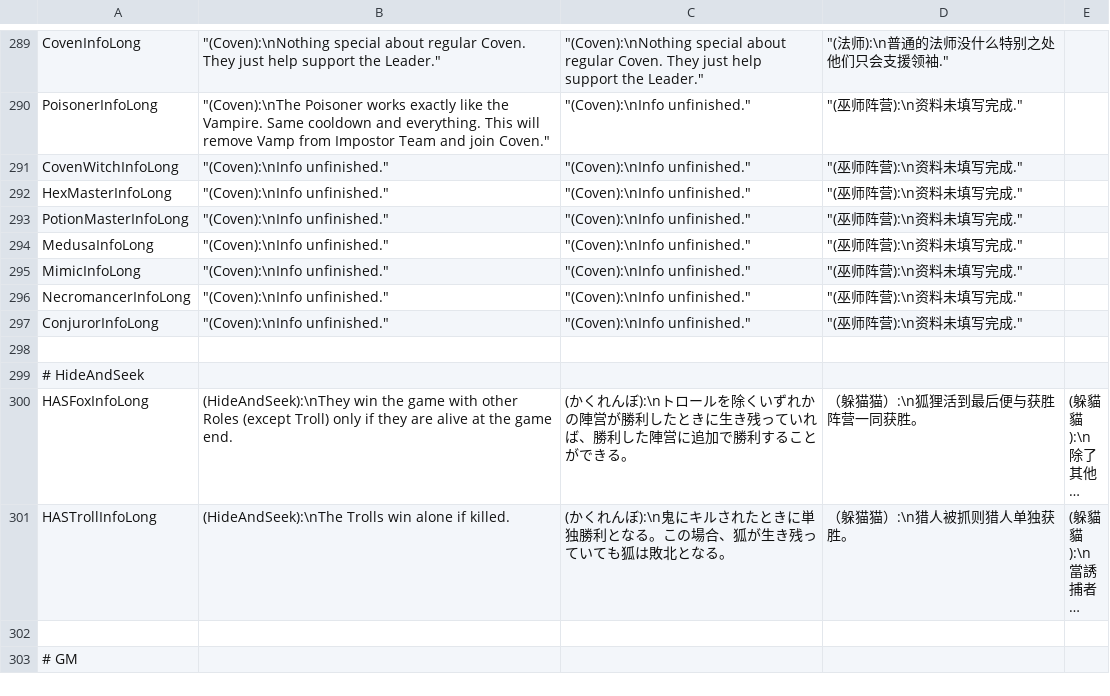
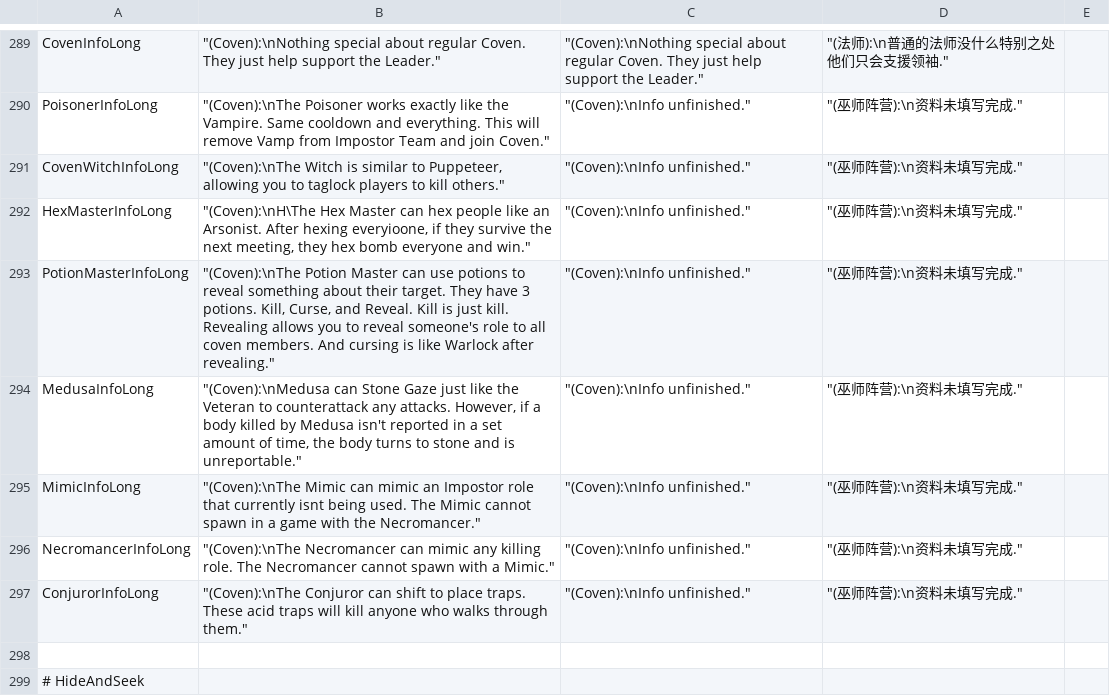
Before and after one commit to discus-sions/TownOfHost-TheOtherRoles, a CSV file: Resources/string.csv, drawn as a sheet; only a part is shown, gaps mark what is left out; the shorter side is filled out with more unchanged rows; long unchanged cells end in ….

Commit message:
Medusa Update

```diff
--- a/Resources/string.csv
+++ b/Resources/string.csv
@@ -290,9 +290,9 @@ CovenInfoLong,"""(Coven):\nNothing special about regular Coven. They just help s
 PoisonerInfoLong,"""(Coven):\nThe Poisoner works exactly like the Vampire. Same cooldown and everything. This will remove Vamp from Impostor Team and join Coven.""","""(Coven):\nInfo unfinished.""","""(巫师阵营):\n资料未填写完成.""",
-CovenWitchInfoLong,"""(Coven):\nInfo unfinished.""","""(Coven):\nInfo unfinished.""","""(巫师阵营):\n资料未填写完成.""",
-HexMasterInfoLong,"""(Coven):\nInfo unfinished.""","""(Coven):\nInfo unfinished.""","""(巫师阵营):\n资料未填写完成.""",
-PotionMasterInfoLong,"""(Coven):\nInfo unfinished.""","""(Coven):\nInfo unfinished.""","""(巫师阵营):\n资料未填写完成.""",
-MedusaInfoLong,"""(Coven):\nInfo unfinished.""","""(Coven):\nInfo unfinished.""","""(巫师阵营):\n资料未填写完成.""",
-MimicInfoLong,"""(Coven):\nInfo unfinished.""","""(Coven):\nInfo unfinished.""","""(巫师阵营):\n资料未填写完成.""",
-NecromancerInfoLong,"""(Coven):\nInfo unfinished.""","""(Coven):\nInfo unfinished.""","""(巫师阵营):\n资料未填写完成.""",
-ConjurorInfoLong,"""(Coven):\nInfo unfinished.""","""(Coven):\nInfo unfinished.""","""(巫师阵营):\n资料未填写完成.""",
+CovenWitchInfoLong,"""(Coven):\nThe Witch is similar to Puppeteer, allowing you to taglock players to kill others.""","""(Coven):\nInfo unfinished.""","""(巫师阵营):\n资料未填写完成.""",
+HexMasterInfoLong,"""(Coven):\nH\The Hex Master can hex people like an Arsonist. After hexing everyioone, if they survive the next meeting, they hex bomb everyone and win.""","""(Coven):\nInfo unfinished.""","""(巫师阵营):\n资料未填写完成.""",
+PotionMasterInfoLong,"""(Coven):\nThe Potion Master can use potions to reveal something about their target. They have 3 potions. Kill, Curse, and Reveal. Kill is just kill. Revealing allows you to reveal someone's role to all coven members. And cursing is like Warlock after revealing.""","""(Coven):\nInfo unfinished.""","""(巫师阵营):\n资料未填写完成.""",
+MedusaInfoLong,"""(Coven):\nMedusa can Stone Gaze just like the Veteran to counterattack any attacks. However, if a body killed by Medusa isn't reported in a set amount of time, the body turns to stone and is unreportable.""","""(Coven):\nInfo unfinished.""","""(巫师阵营):\n资料未填写完成.""",
+MimicInfoLong,"""(Coven):\nThe Mimic can mimic an Impostor role that currently isnt being used. The Mimic cannot spawn in a game with the Necromancer.""","""(Coven):\nInfo unfinished.""","""(巫师阵营):\n资料未填写完成.""",
+NecromancerInfoLong,"""(Coven):\nThe Necromancer can mimic any killing role. The Necromancer cannot spawn with a Mimic.""","""(Coven):\nInfo unfinished.""","""(巫师阵营):\n资料未填写完成.""",
+ConjurorInfoLong,"""(Coven):\nThe Conjuror can shift to place traps. These acid traps will kill anyone who walks through them.""","""(Coven):\nInfo unfinished.""","""(巫师阵营):\n资料未填写完成.""",
 
```
Also changed, not shown: 9 other files.
